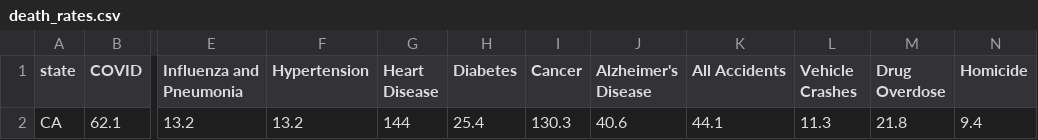
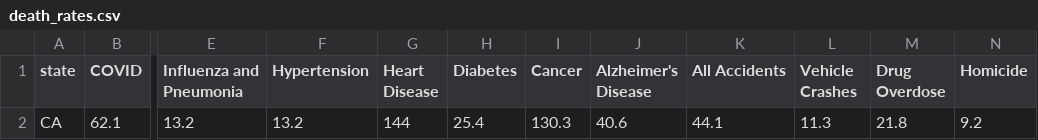
Before and after one commit to abcotvdata/safetytracker_losangeles, a CSV file: data/source/health/death_rates.csv, drawn as a sheet; only a part is shown, gaps mark what is left out; the diff names each change by its address in the sheet, - before the commit and + after, or states it on an @@ line.

```diff
--- a/data/source/health/death_rates.csv
+++ b/data/source/health/death_rates.csv
-N2 (Homicide): 9.4
+N2 (Homicide): 9.2
```
Also changed, not shown: data/output/yearly/citywide_yearly.csv, data/source/health/ca_death_rates.csv, 35 other files.
